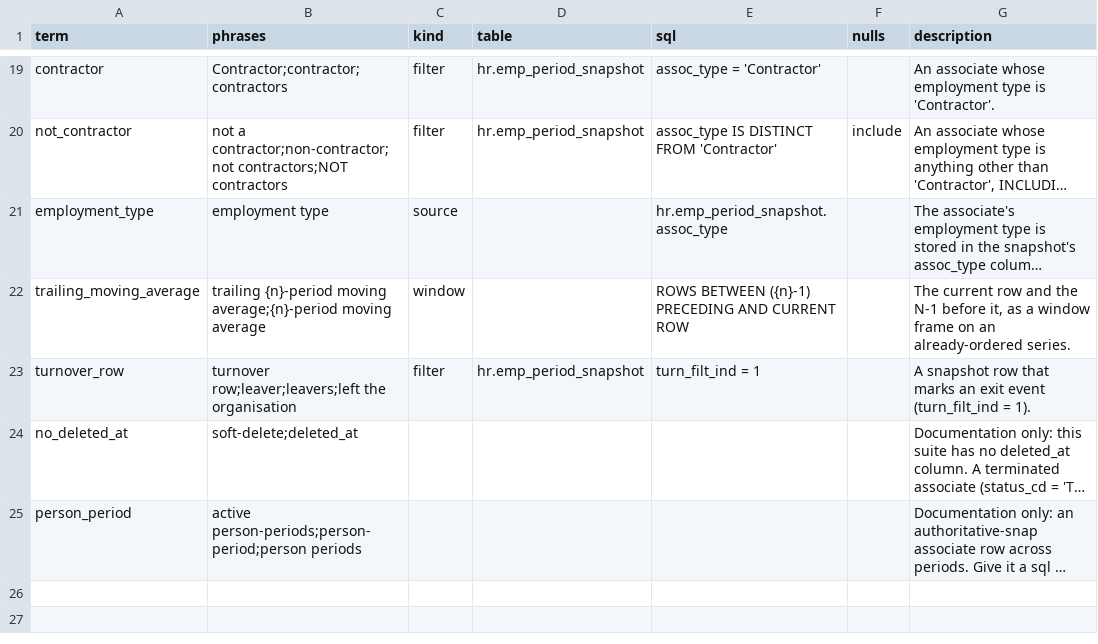
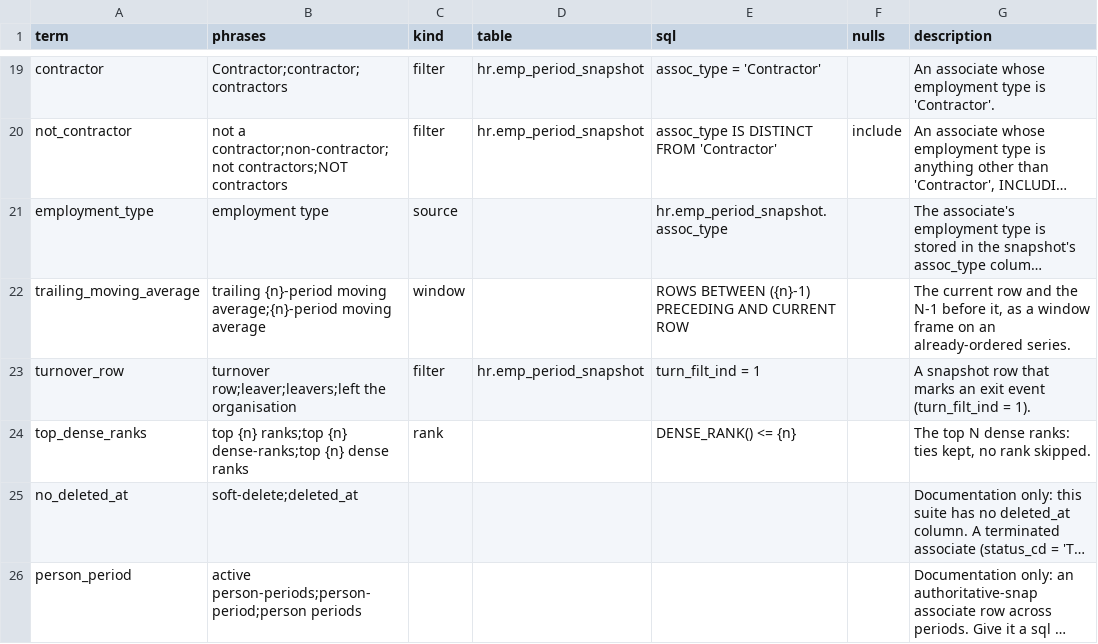
Before and after one commit to cyberaka/sqlgami, a CSV file: bench/hr_snapshot/terms/Terms.csv, drawn as a sheet; only a part is shown, gaps mark what is left out; long unchanged cells end in …; the diff names each change by its address in the sheet, - before the commit and + after, or states it on an @@ line.

```diff
--- a/bench/hr_snapshot/terms/Terms.csv
+++ b/bench/hr_snapshot/terms/Terms.csv
+row 24: top_dense_ranks | top {n} ranks;top {n} dense-ranks;top {n} dense ranks | rank |  | DENSE_RANK() <= {n} |  | The top N dense ranks: ties kept, no rank skipped.
```
Also changed, not shown: 3 other files.
